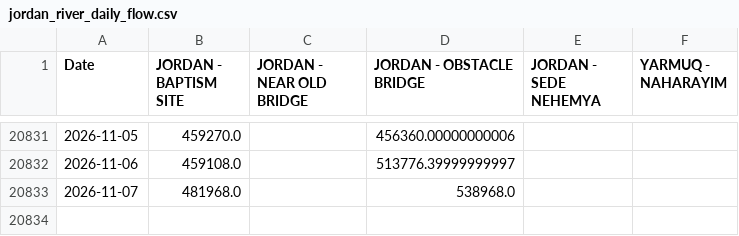
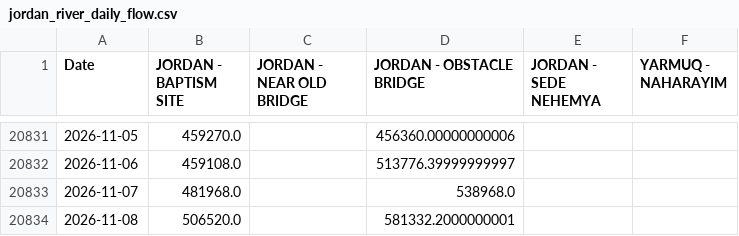
Before and after one commit to yonatanmost-commits/Kinnerret-Level-Forecast, a CSV file: Silver Data/Jordan River Silver/jordan_river_daily_flow.csv, drawn as a sheet; only a part is shown, gaps mark what is left out; the diff names each change by its address in the sheet, - before the commit and + after, or states it on an @@ line.

Commit message:
data: local refresh 2026-11-09
Run of Automation/daily_agent.py from a residential IP, which supplies the
lake level series that CI cannot fetch.

```diff
--- a/Silver Data/Jordan River Silver/jordan_river_daily_flow.csv
+++ b/Silver Data/Jordan River Silver/jordan_river_daily_flow.csv
+row 20834: 2026-11-08 | 506520.0 |  | 581332.2000000001
```
Also changed, not shown: Silver Data/Jordan River Silver/jordan_river_daily_flow_clean.csv, Silver Data/Meteorological/met_data_daily_qc_log.csv, 8 other files.
